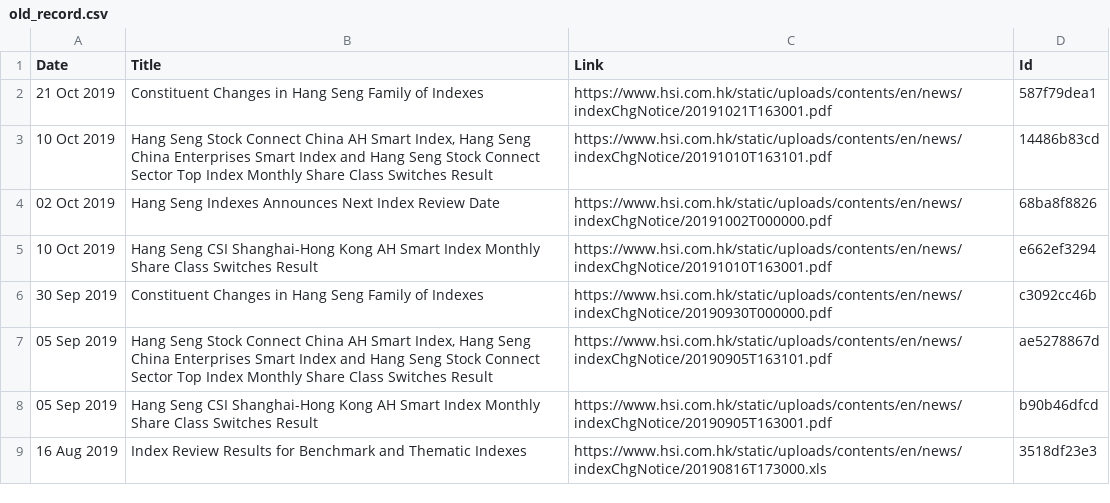
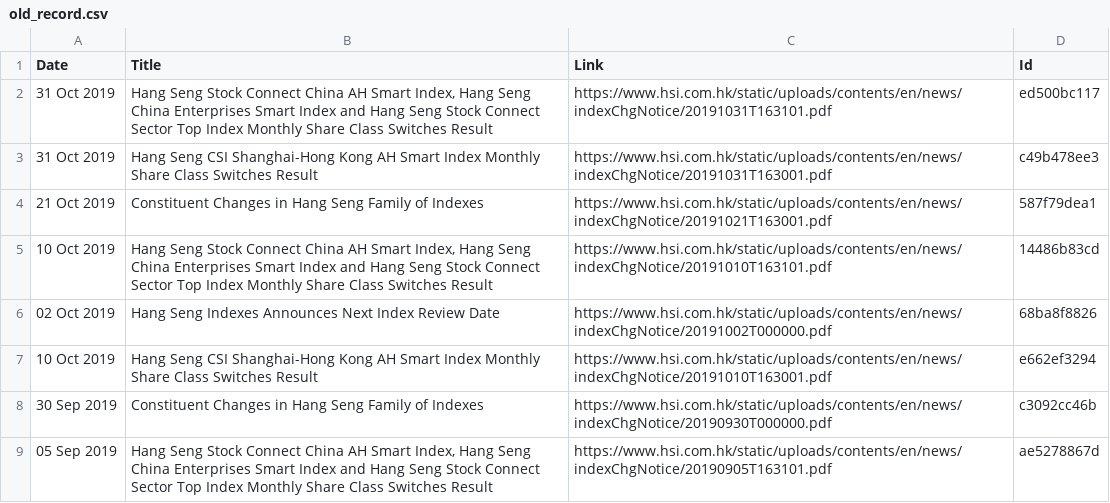
Before and after one commit to lkqllx/Lim, a CSV file: Project_3-HSINFO/data/old_record.csv, drawn as a sheet; only a part is shown; the shorter side is filled out with more unchanged rows.

Commit message:
updated record

```diff
--- a/Project_3-HSINFO/data/old_record.csv
+++ b/Project_3-HSINFO/data/old_record.csv
@@ -1,2 +1,4 @@
 Date,Title,Link,Id
+31 Oct 2019,"Hang Seng Stock Connect China AH Smart Index, Hang Seng China Enterprises Smart Index and Hang Seng Stock Connect Sector Top Index Monthly Share Class Switches Result",https://www.hsi.com.hk/static/uploads/contents/en/news/indexChgNotice/20191031T163101.pdf,ed500bc117
+31 Oct 2019,Hang Seng CSI Shanghai-Hong Kong AH Smart Index Monthly Share Class Switches Result,https://www.hsi.com.hk/static/uploads/contents/en/news/indexChgNotice/20191031T163001.pdf,c49b478ee3
 21 Oct 2019,Constituent Changes in Hang Seng Family of Indexes,https://www.hsi.com.hk/static/uploads/contents/en/news/indexChgNotice/20191021T163001.pdf,587f79dea1
```
